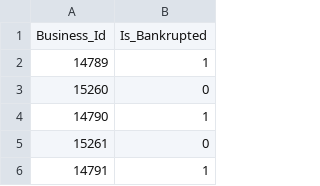
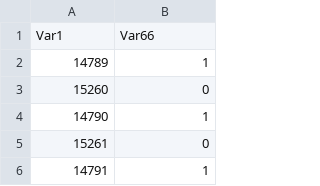
Before and after one commit to wang0665/CS5228, a CSV file: Test_Groud_Truth.csv, drawn as a sheet; only a part is shown.

Commit message:
Add files via upload

```diff
--- a/Test_Groud_Truth.csv
+++ b/Test_Groud_Truth.csv
@@ -1,2 +1,2 @@
-Business_Id,Is_Bankrupted
+Var1,Var66
 14789,1
```
